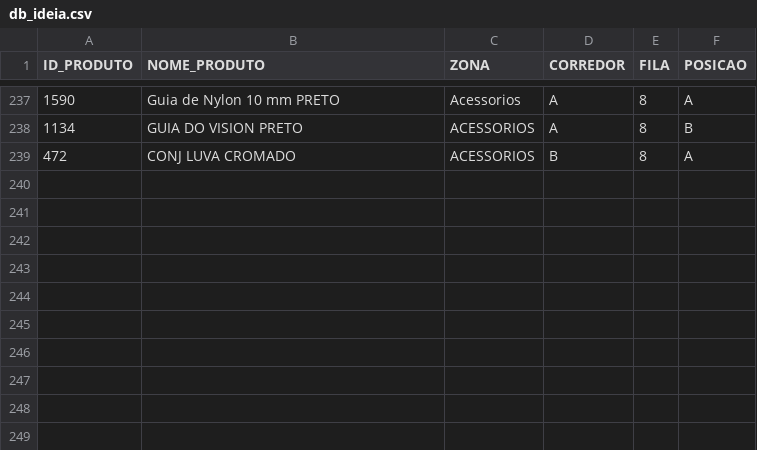
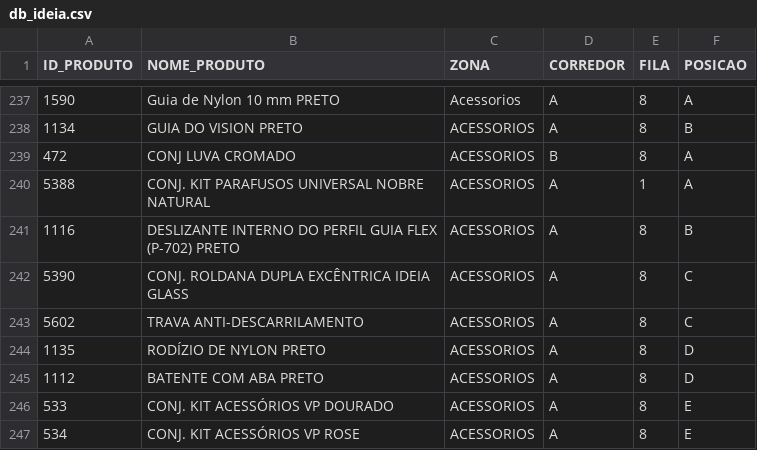
Before and after one commit to gabrielambrosiosaraiva/ideiadb, a CSV file: db_ideia.csv, drawn as a sheet; only a part is shown, gaps mark what is left out; the diff names each change by its address in the sheet, - before the commit and + after, or states it on an @@ line.

Commit message:
Atualização automática do CSV pelo Streamlit

```diff
--- a/db_ideia.csv
+++ b/db_ideia.csv
+row 240: 5388 | CONJ. KIT PARAFUSOS UNIVERSAL NOBRE NATURAL | ACESSORIOS | A | 1 | A
+row 241: 1116 | DESLIZANTE INTERNO DO PERFIL GUIA FLEX (P-702) PRETO | ACESSORIOS | A | 8 | B
+row 242: 5390 | CONJ. ROLDANA DUPLA EXCÊNTRICA IDEIA GLASS | ACESSORIOS | A | 8 | C
+row 243: 5602 | TRAVA ANTI-DESCARRILAMENTO | ACESSORIOS | A | 8 | C
+row 244: 1135 | RODÍZIO DE NYLON PRETO | ACESSORIOS | A | 8 | D
+row 245: 1112 | BATENTE COM ABA PRETO | ACESSORIOS | A | 8 | D
+row 246: 533 | CONJ. KIT ACESSÓRIOS VP DOURADO | ACESSORIOS | A | 8 | E
+row 247: 534 | CONJ. KIT ACESSÓRIOS VP ROSE | ACESSORIOS | A | 8 | E
```
